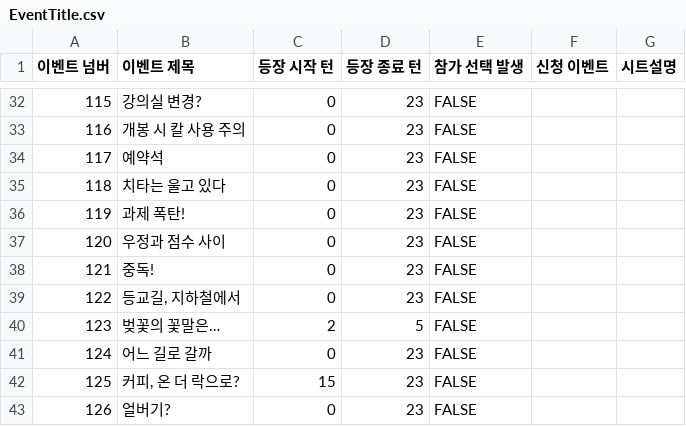
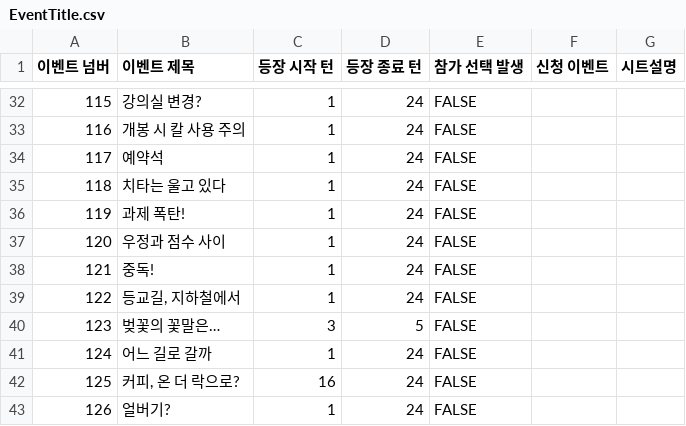
Before and after one commit to szxooliz/RaisingStudent2, a CSV file: Assets/Resources/CSV/EventTitle.csv, drawn as a sheet; only a part is shown, gaps mark what is left out; the diff covers the shown part only; the diff names each change by its address in the sheet, - before the commit and + after, or states it on an @@ line.

```diff
--- a/Assets/Resources/CSV/EventTitle.csv
+++ b/Assets/Resources/CSV/EventTitle.csv
-C32:C39 (등장 시작 턴): 0
+C32:C39 (등장 시작 턴): 1
-D32:D39 (등장 종료 턴): 23
+D32:D39 (등장 종료 턴): 24
-C40 (등장 시작 턴): 2
+C40 (등장 시작 턴): 3
-C41 (등장 시작 턴): 0
+C41 (등장 시작 턴): 1
-D41:D43 (등장 종료 턴): 23
+D41:D43 (등장 종료 턴): 24
-C42 (등장 시작 턴): 15
+C42 (등장 시작 턴): 16
-C43 (등장 시작 턴): 0
+C43 (등장 시작 턴): 1
```
Also changed, not shown: 54 edited cells elsewhere in this file, 6 other files.
